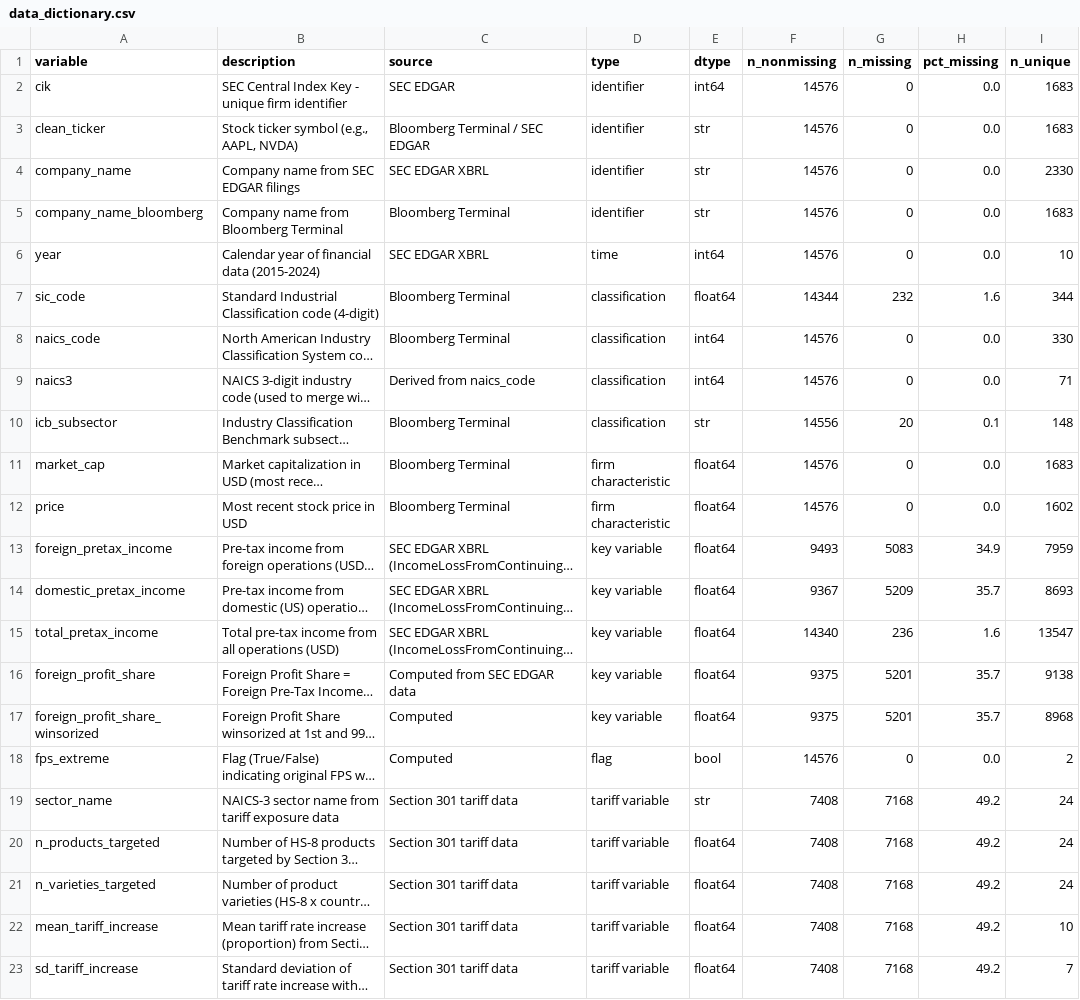
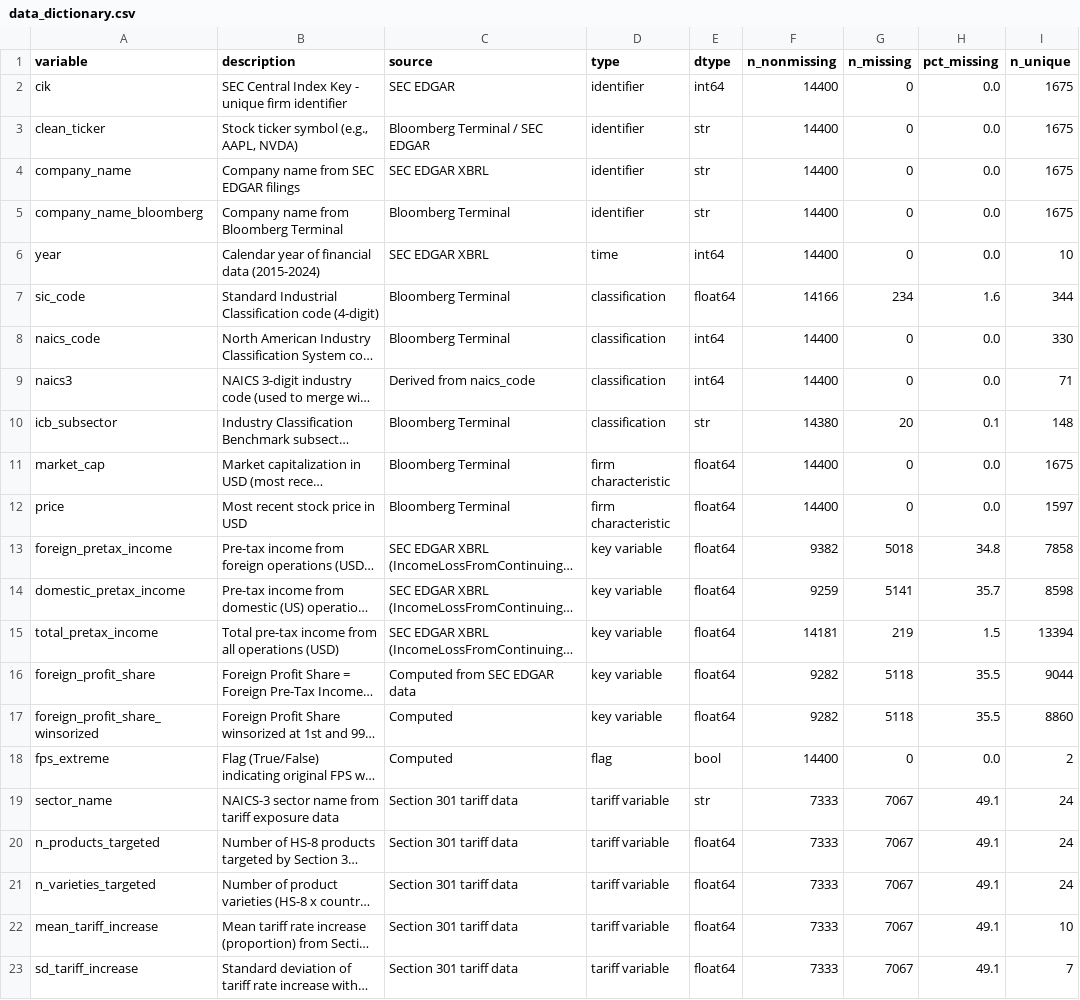
Before and after one commit to amritkgill/tariffs-profit-shifting, a CSV file: output/data_dictionary.csv, drawn as a sheet; long unchanged cells end in …; the diff names each change by its address in the sheet, - before the commit and + after, or states it on an @@ line.

```diff
--- a/output/data_dictionary.csv
+++ b/output/data_dictionary.csv
-F2:F6 (n_nonmissing): 14576
+F2:F6 (n_nonmissing): 14400
-I2:I3 (n_unique): 1683
+I2:I3 (n_unique): 1675
-I4 (n_unique): 2330
+I4 (n_unique): 1675
-I5 (n_unique): 1683
+I5 (n_unique): 1675
-F7 (n_nonmissing): 14344
+F7 (n_nonmissing): 14166
-G7 (n_missing): 232
+G7 (n_missing): 234
-F8:F9 (n_nonmissing): 14576
+F8:F9 (n_nonmissing): 14400
-F10 (n_nonmissing): 14556
+F10 (n_nonmissing): 14380
-F11:F12 (n_nonmissing): 14576
+F11:F12 (n_nonmissing): 14400
-I11 (n_unique): 1683
+I11 (n_unique): 1675
-I12 (n_unique): 1602
+I12 (n_unique): 1597
-F13 (n_nonmissing): 9493
+F13 (n_nonmissing): 9382
-G13 (n_missing): 5083
+G13 (n_missing): 5018
-H13 (pct_missing): 34.9
+H13 (pct_missing): 34.8
-I13 (n_unique): 7959
+I13 (n_unique): 7858
-F14 (n_nonmissing): 9367
+F14 (n_nonmissing): 9259
-G14 (n_missing): 5209
+G14 (n_missing): 5141
-I14 (n_unique): 8693
+I14 (n_unique): 8598
-F15 (n_nonmissing): 14340
+F15 (n_nonmissing): 14181
-G15 (n_missing): 236
+G15 (n_missing): 219
-H15 (pct_missing): 1.6
+H15 (pct_missing): 1.5
-I15 (n_unique): 13547
+I15 (n_unique): 13394
-F16:F17 (n_nonmissing): 9375
+F16:F17 (n_nonmissing): 9282
-G16:G17 (n_missing): 5201
+G16:G17 (n_missing): 5118
-H16:H17 (pct_missing): 35.7
+H16:H17 (pct_missing): 35.5
-I16 (n_unique): 9138
+I16 (n_unique): 9044
-I17 (n_unique): 8968
+I17 (n_unique): 8860
-F18 (n_nonmissing): 14576
+F18 (n_nonmissing): 14400
-F19:F23 (n_nonmissing): 7408
+F19:F23 (n_nonmissing): 7333
-G19:G23 (n_missing): 7168
+G19:G23 (n_missing): 7067
-H19:H23 (pct_missing): 49.2
+H19:H23 (pct_missing): 49.1
```
Also changed, not shown: output/summary_statistics.csv, 5 other files.
